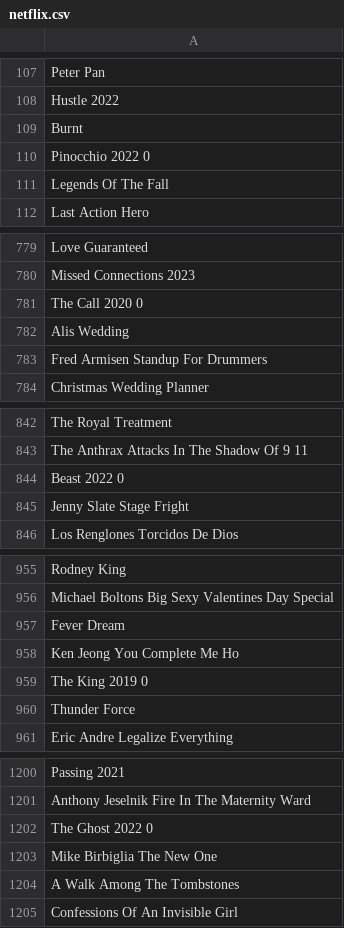
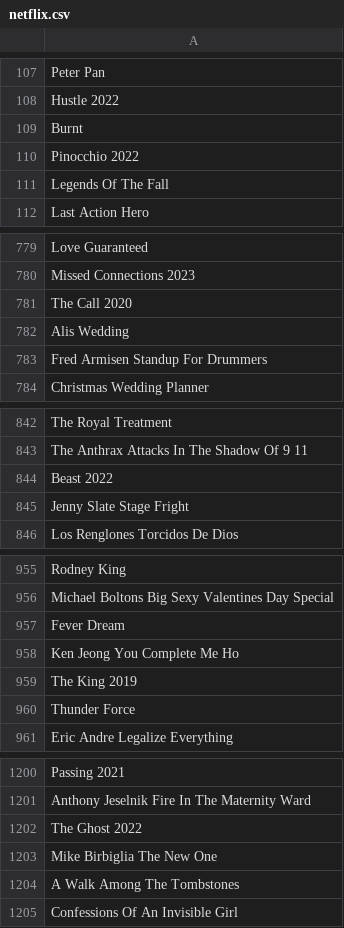
Before and after one commit to mattsg6/netflix-top10-scraper, a CSV file: justwatch_output/netflix.csv, drawn as a sheet; only a part is shown, gaps mark what is left out; the diff covers the shown part only.

```diff
--- a/justwatch_output/netflix.csv
+++ b/justwatch_output/netflix.csv
@@ -109,3 +109,3 @@ Hustle 2022
 Burnt
-Pinocchio 2022 0
+Pinocchio 2022
 Legends Of The Fall
@@ -780,3 +780,3 @@ Love Guaranteed
 Missed Connections 2023
-The Call 2020 0
+The Call 2020
 Alis Wedding
@@ -843,3 +843,3 @@ The Royal Treatment
 The Anthrax Attacks In The Shadow Of 9 11
-Beast 2022 0
+Beast 2022
 Jenny Slate Stage Fright
@@ -958,3 +958,3 @@ Fever Dream
 Ken Jeong You Complete Me Ho
-The King 2019 0
+The King 2019
 Thunder Force
@@ -1201,3 +1201,3 @@ Passing 2021
 Anthony Jeselnik Fire In The Maternity Ward
-The Ghost 2022 0
+The Ghost 2022
 Mike Birbiglia The New One
```
Also changed, not shown: 6 edited cells elsewhere in this file, justwatch_output/amazon-prime-video.csv, justwatch_output/hulu.csv, 21 other files.
